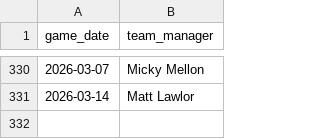
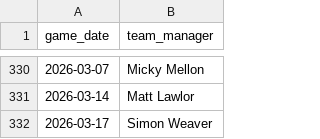
Before and after one commit to petebrown/data-updater, a CSV file: data/bbc_opposition_managers.csv, drawn as a sheet; only a part is shown, gaps mark what is left out; the diff names each change by its address in the sheet, - before the commit and + after, or states it on an @@ line.

```diff
--- a/data/bbc_opposition_managers.csv
+++ b/data/bbc_opposition_managers.csv
+row 332: 2026-03-17 | Simon Weaver
```
Also changed, not shown: data/bbc_goals_against.csv, data/results.csv, 4 other files.
